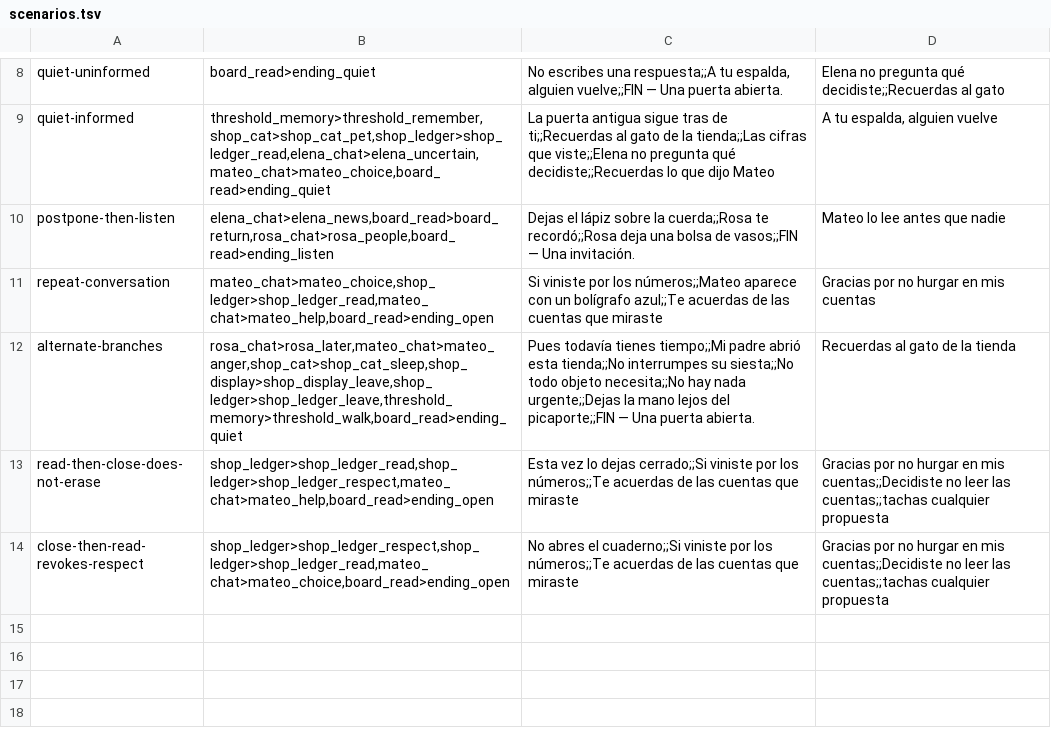
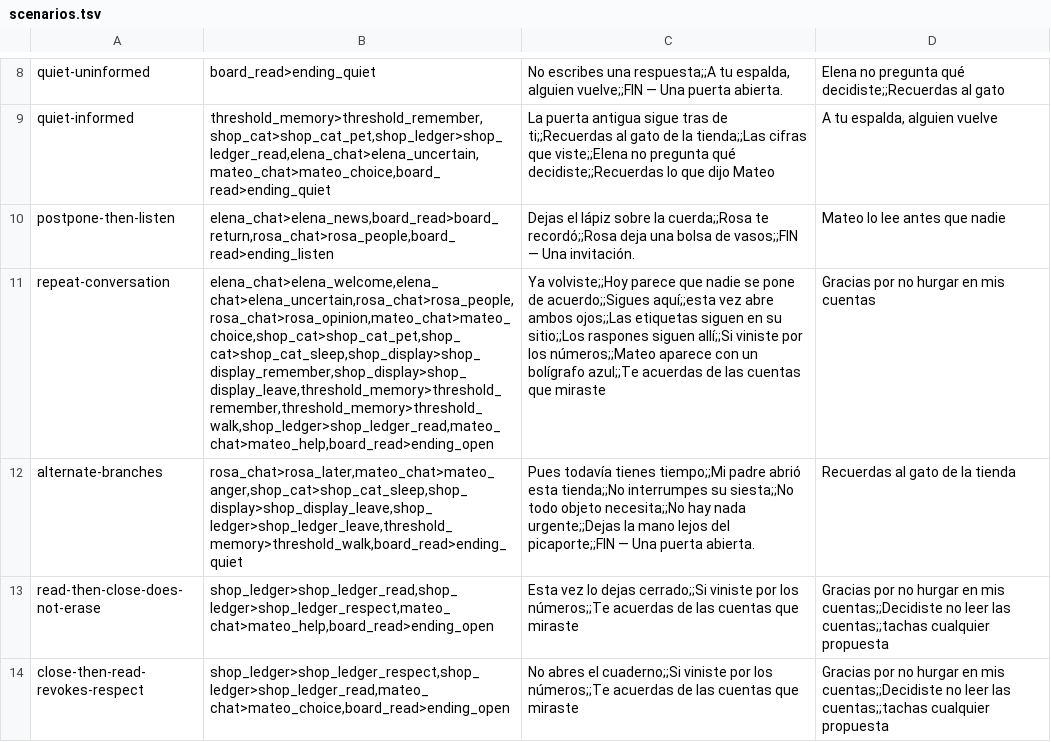
Before and after one commit to sguzman/vesper, a TSV file: examples/una-tarde-en-el-barrio/qa/scenarios.tsv, drawn as a sheet; only a part is shown, gaps mark what is left out; the diff names each change by its address in the sheet, - before the commit and + after, or states it on an @@ line.

```diff
--- a/examples/una-tarde-en-el-barrio/qa/scenarios.tsv
+++ b/examples/una-tarde-en-el-barrio/qa/scenarios.tsv
-B11: mateo_chat>mateo_choice,shop_ledger>shop_ledger_read,mateo_chat>mateo_help,board_read>ending_open
+B11: elena_chat>elena_welcome,elena_chat>elena_uncertain,rosa_chat>rosa_people,rosa_chat>rosa_opinion,mateo_chat>mateo_choice,shop_cat>shop_cat_pet,shop_cat>shop_cat_sleep,shop_display>shop_display_remember,shop_display>shop_display_leave,threshold_memory>threshold_remember,threshold_memory>threshold_walk,shop_ledger>shop_ledger_read,mateo_chat>mateo_help,board_read>ending_open
-C11: Si viniste por…
+C11: Ya volviste;;Hoy parece que nadie se pone de acuerdo;;Sigues aquí;;esta vez abre ambos ojos;;Las etiquetas siguen en su sitio;;Los raspones siguen allí;;Si viniste por…
```
Also changed, not shown: 2 other files.
